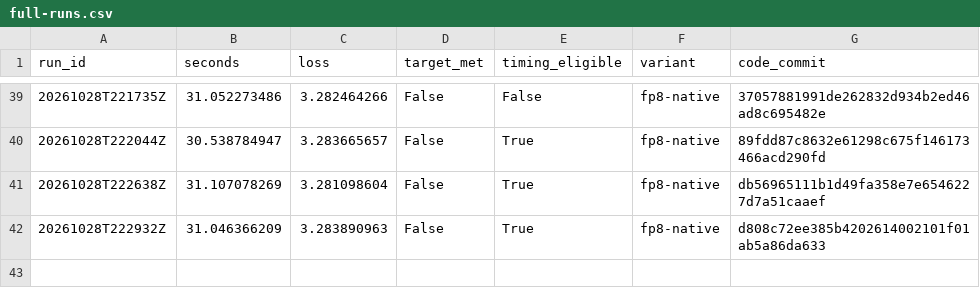
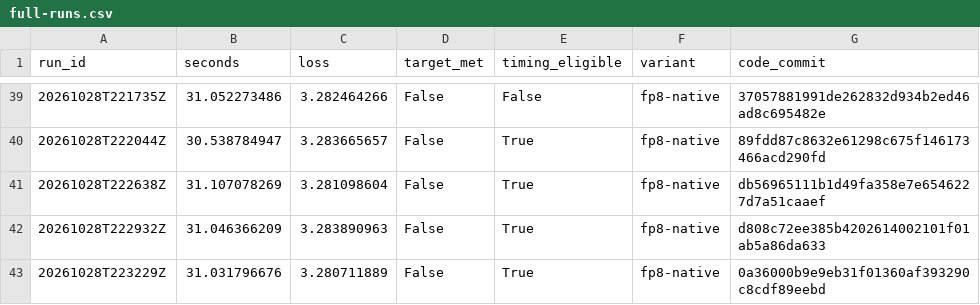
Before and after one commit to curvedinf/modded-nanogpt, a CSV file: research_results/wr_reproduction/h100-research/full-runs.csv, drawn as a sheet; only a part is shown, gaps mark what is left out.

Commit message:
Record near-target sparse decay result and preserve original decay

```diff
--- a/research_results/wr_reproduction/h100-research/full-runs.csv
+++ b/research_results/wr_reproduction/h100-research/full-runs.csv
@@ -42 +42,2 @@ run_id,seconds,loss,target_met,timing_eligible,variant,code_commit
 20261028T222932Z,31.046366209,3.283890963,False,True,fp8-native,d808c72ee385b4202614002101f01ab5a86da633
+20261028T223229Z,31.031796676,3.280711889,False,True,fp8-native,0a36000b9e9eb31f01360af393290c8cdf89eebd
```
Also changed, not shown: 9 other files.
